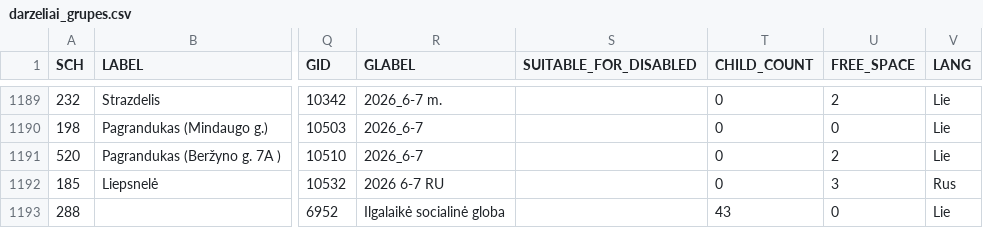
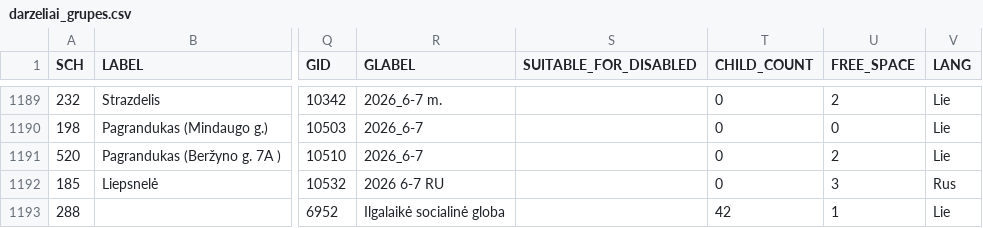
Before and after one commit to vilnius/darzeliai, a CSV file: data/darzeliai_grupes.csv, drawn as a sheet; only a part is shown, gaps mark what is left out; the diff names each change by its address in the sheet, - before the commit and + after, or states it on an @@ line.

Commit message:
automatic daily update

```diff
--- a/data/darzeliai_grupes.csv
+++ b/data/darzeliai_grupes.csv
-T1193 (CHILD_COUNT): 43
+T1193 (CHILD_COUNT): 42
-U1193 (FREE_SPACE): 0
+U1193 (FREE_SPACE): 1
```
